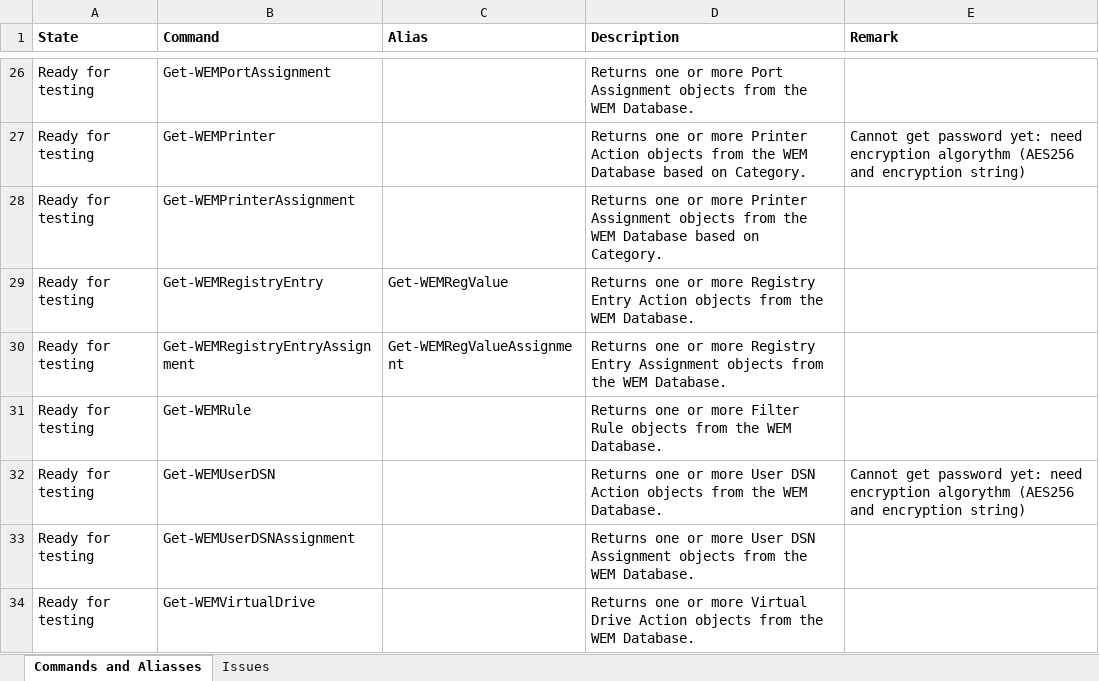
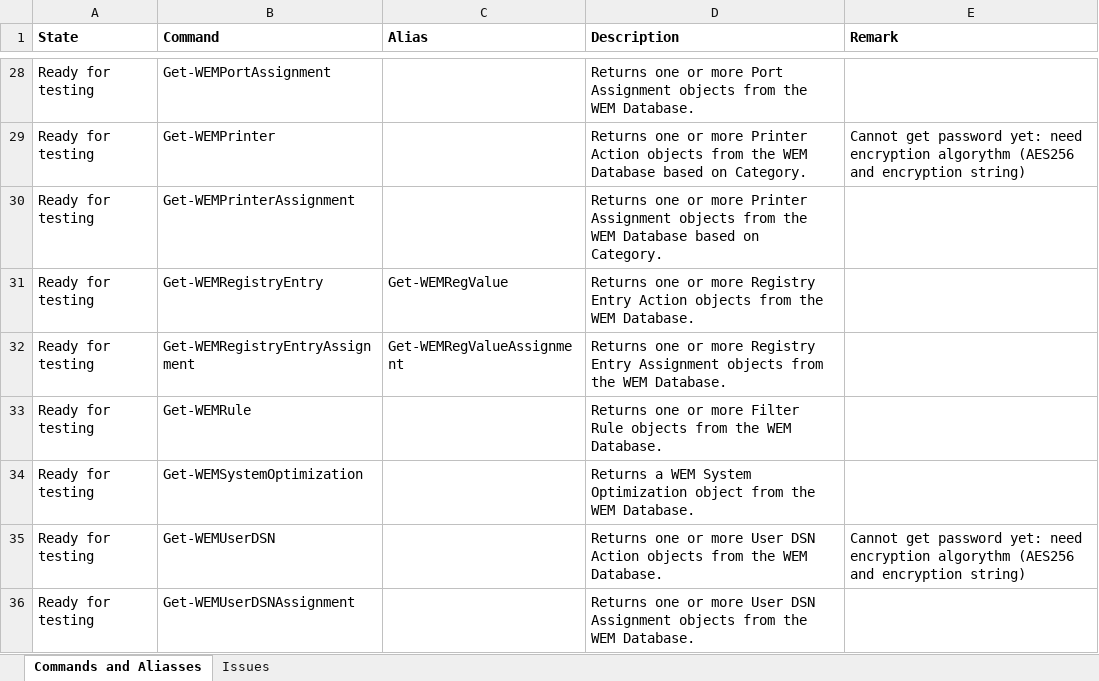
Before and after one commit to msfreaks/Citrix.WEMSDK, an Excel workbook: Citrix.WEMSDK.xlsx, sheet Commands and Aliasses, drawn as a sheet; only a part is shown, gaps mark what is left out; the shorter side is filled out with more unchanged rows; values as stored, in another font and other column widths than the file's, no borders; the diff covers the shown part only; the diff names each change by its address in the sheet, - before the commit and + after, or states it on an @@ line.

```diff
--- a/Citrix.WEMSDK.xlsx (sheet Commands and Aliasses)
+++ b/Citrix.WEMSDK.xlsx (sheet Commands and Aliasses)
+row 34: Ready for testing | Get-WEMSystemOptimization |  | Returns a WEM System Optimization object from the WEM Database.
```
Also changed, not shown: 9 added rows elsewhere in this sheet, 19 other files.
